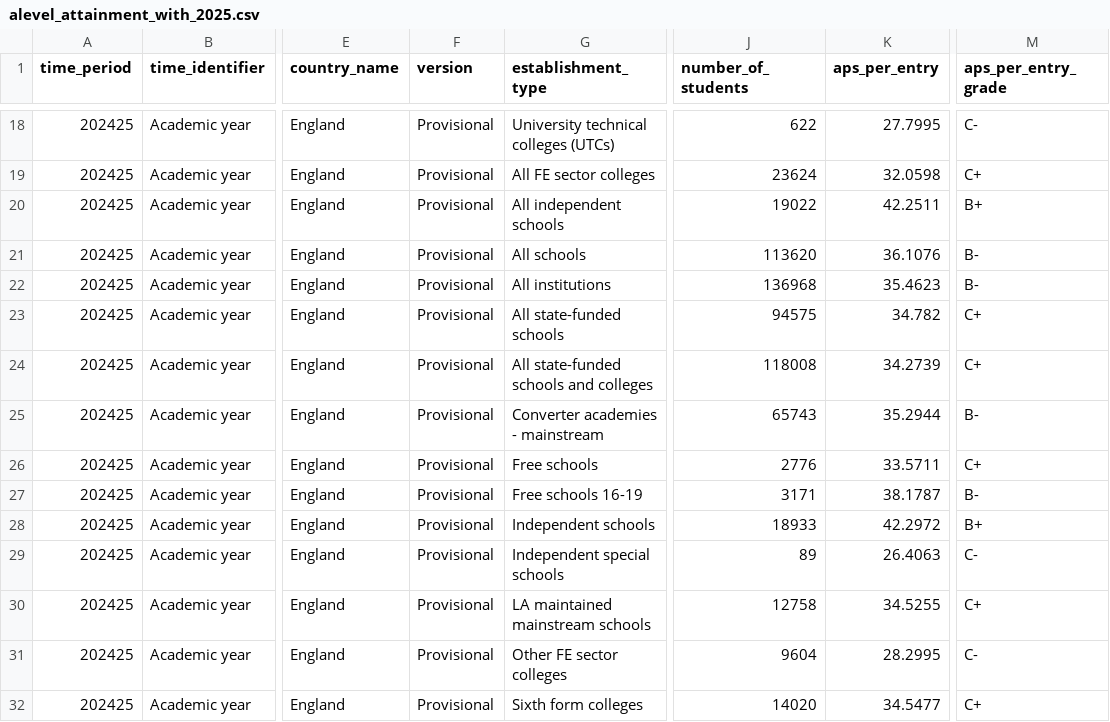
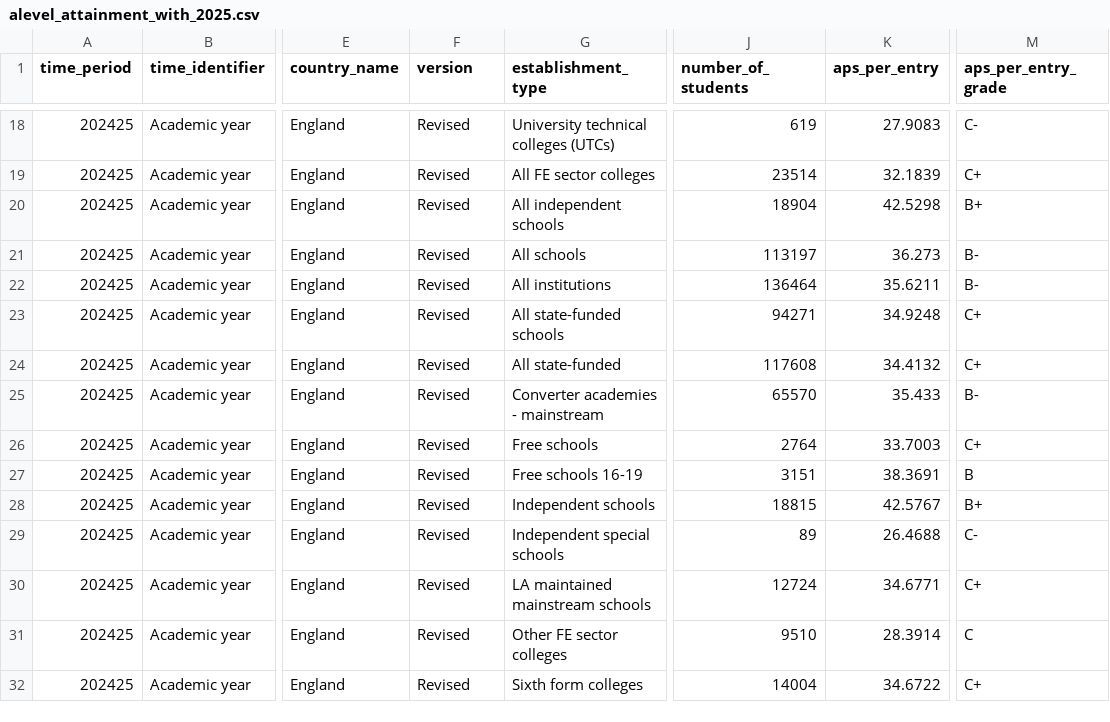
Before and after one commit to dfe-analytical-services/ks5-timeseries-attainment-and-single-year-entries, a CSV file: data/alevel_attainment_with_2025.csv, drawn as a sheet; only a part is shown, gaps mark what is left out; the diff covers the shown part only; the diff names each change by its address in the sheet, - before the commit and + after, or states it on an @@ line.

```diff
--- a/data/alevel_attainment_with_2025.csv
+++ b/data/alevel_attainment_with_2025.csv
-F18:F32 (version): Provisional
+F18:F32 (version): Revised
-J18 (number_of_students): 622
+J18 (number_of_students): 619
-K18 (aps_per_entry): 27.7995
+K18 (aps_per_entry): 27.9083
-J19 (number_of_students): 23624
+J19 (number_of_students): 23514
-K19 (aps_per_entry): 32.0598
+K19 (aps_per_entry): 32.1839
-J20 (number_of_students): 19022
+J20 (number_of_students): 18904
-K20 (aps_per_entry): 42.2511
+K20 (aps_per_entry): 42.5298
-J21 (number_of_students): 113620
+J21 (number_of_students): 113197
-K21 (aps_per_entry): 36.1076
+K21 (aps_per_entry): 36.273
-J22 (number_of_students): 136968
+J22 (number_of_students): 136464
-K22 (aps_per_entry): 35.4623
+K22 (aps_per_entry): 35.6211
-J23 (number_of_students): 94575
+J23 (number_of_students): 94271
-K23 (aps_per_entry): 34.782
+K23 (aps_per_entry): 34.9248
-G24 (establishment_type): All state-funded schools and colleges
+G24 (establishment_type): All state-funded
-J24 (number_of_students): 118008
+J24 (number_of_students): 117608
-K24 (aps_per_entry): 34.2739
+K24 (aps_per_entry): 34.4132
-J25 (number_of_students): 65743
+J25 (number_of_students): 65570
-K25 (aps_per_entry): 35.2944
+K25 (aps_per_entry): 35.433
-J26 (number_of_students): 2776
+J26 (number_of_students): 2764
-K26 (aps_per_entry): 33.5711
+K26 (aps_per_entry): 33.7003
-J27 (number_of_students): 3171
+J27 (number_of_students): 3151
-K27 (aps_per_entry): 38.1787
+K27 (aps_per_entry): 38.3691
-M27 (aps_per_entry_grade): B-
+M27 (aps_per_entry_grade): B
-J28 (number_of_students): 18933
+J28 (number_of_students): 18815
-K28 (aps_per_entry): 42.2972
+K28 (aps_per_entry): 42.5767
-K29 (aps_per_entry): 26.4063
+K29 (aps_per_entry): 26.4688
-J30 (number_of_students): 12758
+J30 (number_of_students): 12724
-K30 (aps_per_entry): 34.5255
+K30 (aps_per_entry): 34.6771
-J31 (number_of_students): 9604
+J31 (number_of_students): 9510
-K31 (aps_per_entry): 28.2995
+K31 (aps_per_entry): 28.3914
-M31 (aps_per_entry_grade): C-
+M31 (aps_per_entry_grade): C
-J32 (number_of_students): 14020
+J32 (number_of_students): 14004
-K32 (aps_per_entry): 34.5477
+K32 (aps_per_entry): 34.6722
```
Also changed, not shown: 118 edited cells elsewhere in this file, data/all_alevel_timeseries_data_1996_to_2025.csv, data/all_attainment_with_2025.csv, 10 other files.
